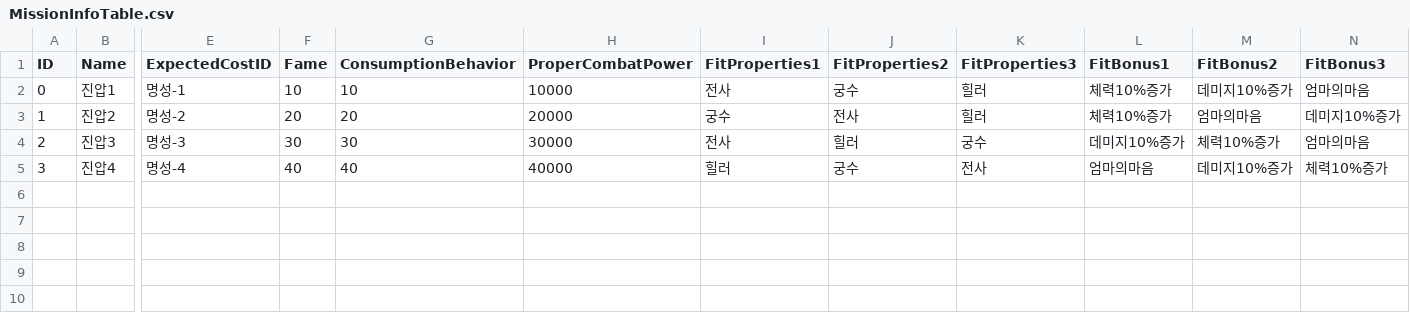
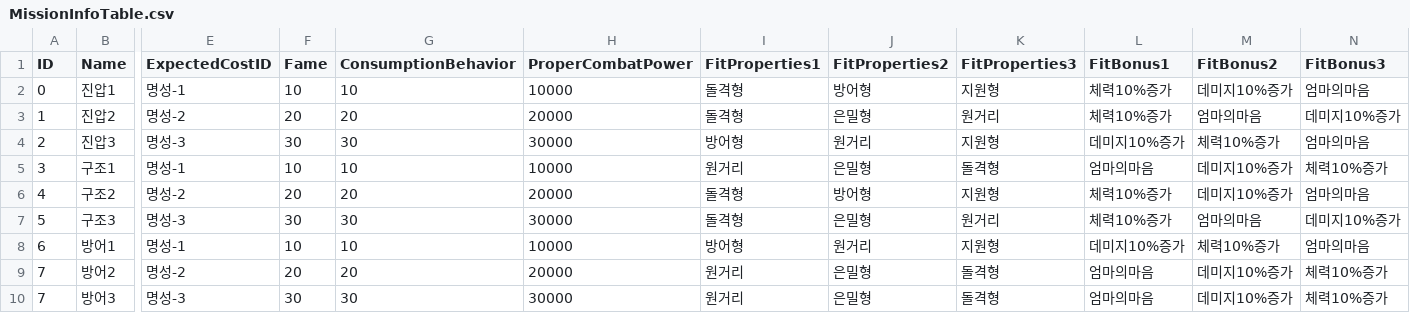
Before and after one commit to rockdo4/metacraft, a CSV file: Assets/Tables/MissionInfoTable.csv, drawn as a sheet; only a part is shown, gaps mark what is left out; removed rows and columns are numbered as before the commit, all else as after; rows hold the shown columns only; the diff names each change by its address in the sheet, - before the commit and + after, or states it on an @@ line.

```diff
--- a/Assets/Tables/MissionInfoTable.csv
+++ b/Assets/Tables/MissionInfoTable.csv
-I2 (FitProperties1): 전사
+I2 (FitProperties1): 돌격형
-J2 (FitProperties2): 궁수
+J2 (FitProperties2): 방어형
-K2 (FitProperties3): 힐러
+K2 (FitProperties3): 지원형
-I3 (FitProperties1): 궁수
+I3 (FitProperties1): 돌격형
-J3 (FitProperties2): 전사
+J3 (FitProperties2): 은밀형
-K3 (FitProperties3): 힐러
+K3 (FitProperties3): 원거리
-I4 (FitProperties1): 전사
+I4 (FitProperties1): 방어형
-J4 (FitProperties2): 힐러
+J4 (FitProperties2): 원거리
-K4 (FitProperties3): 궁수
+K4 (FitProperties3): 지원형
-row 5: 3 | 진압4 | 명성-4 | 40 | 40 | 40000 | 힐러 | 궁수 | 전사 | 엄마의마음 | 데미지10%증가 | 체력10%증가
+row 5: 3 | 구조1 | 명성-1 | 10 | 10 | 10000 | 원거리 | 은밀형 | 돌격형 | 엄마의마음 | 데미지10%증가 | 체력10%증가
+row 6: 4 | 구조2 | 명성-2 | 20 | 20 | 20000 | 돌격형 | 방어형 | 지원형 | 체력10%증가 | 데미지10%증가 | 엄마의마음
+row 7: 5 | 구조3 | 명성-3 | 30 | 30 | 30000 | 돌격형 | 은밀형 | 원거리 | 체력10%증가 | 엄마의마음 | 데미지10%증가
+row 8: 6 | 방어1 | 명성-1 | 10 | 10 | 10000 | 방어형 | 원거리 | 지원형 | 데미지10%증가 | 체력10%증가 | 엄마의마음
+row 9: 7 | 방어2 | 명성-2 | 20 | 20 | 20000 | 원거리 | 은밀형 | 돌격형 | 엄마의마음 | 데미지10%증가 | 체력10%증가
+row 10: 7 | 방어3 | 명성-3 | 30 | 30 | 30000 | 원거리 | 은밀형 | 돌격형 | 엄마의마음 | 데미지10%증가 | 체력10%증가
```
Also changed, not shown: 48 other files.
